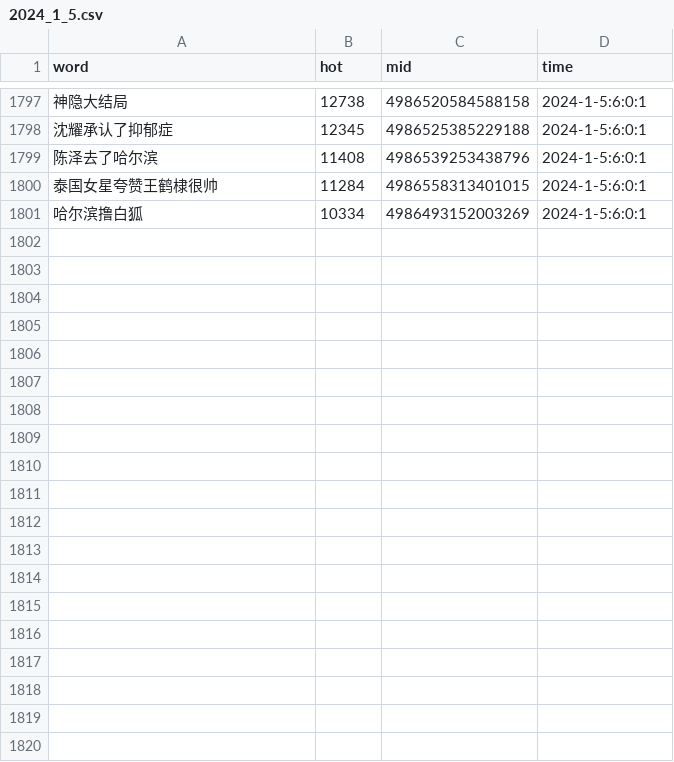
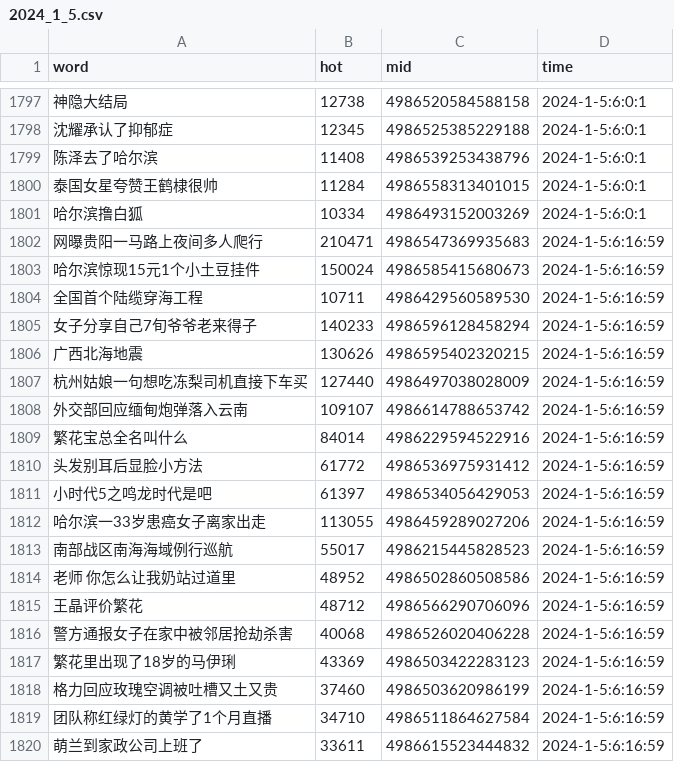
Before and after one commit to Euclid-Jie/weibo_hotlist, a CSV file: hotlist/2024_1_5.csv, drawn as a sheet; only a part is shown, gaps mark what is left out; the diff covers the shown part only; the diff names each change by its address in the sheet, - before the commit and + after, or states it on an @@ line.

Commit message:
craw_5minly_2024-01-04 22:16

```diff
--- a/hotlist/2024_1_5.csv
+++ b/hotlist/2024_1_5.csv
+row 1802: 网曝贵阳一马路上夜间多人爬行 | 210471 | 4986547369935683 | 2024-1-5:6:16:59
+row 1803: 哈尔滨惊现15元1个小土豆挂件 | 150024 | 4986585415680673 | 2024-1-5:6:16:59
+row 1804: 全国首个陆缆穿海工程 | 10711 | 4986429560589530 | 2024-1-5:6:16:59
+row 1805: 女子分享自己7旬爷爷老来得子 | 140233 | 4986596128458294 | 2024-1-5:6:16:59
+row 1806: 广西北海地震 | 130626 | 4986595402320215 | 2024-1-5:6:16:59
+row 1807: 杭州姑娘一句想吃冻梨司机直接下车买 | 127440 | 4986497038028009 | 2024-1-5:6:16:59
+row 1808: 外交部回应缅甸炮弹落入云南 | 109107 | 4986614788653742 | 2024-1-5:6:16:59
+row 1809: 繁花宝总全名叫什么 | 84014 | 4986229594522916 | 2024-1-5:6:16:59
+row 1810: 头发别耳后显脸小方法 | 61772 | 4986536975931412 | 2024-1-5:6:16:59
+row 1811: 小时代5之鸣龙时代是吧 | 61397 | 4986534056429053 | 2024-1-5:6:16:59
+row 1812: 哈尔滨一33岁患癌女子离家出走 | 113055 | 4986459289027206 | 2024-1-5:6:16:59
+row 1813: 南部战区南海海域例行巡航 | 55017 | 4986215445828523 | 2024-1-5:6:16:59
+row 1814: 老师 你怎么让我奶站过道里 | 48952 | 4986502860508586 | 2024-1-5:6:16:59
+row 1815: 王晶评价繁花 | 48712 | 4986566290706096 | 2024-1-5:6:16:59
+row 1816: 警方通报女子在家中被邻居抢劫杀害 | 40068 | 4986526020406228 | 2024-1-5:6:16:59
+row 1817: 繁花里出现了18岁的马伊琍 | 43369 | 4986503422283123 | 2024-1-5:6:16:59
+row 1818: 格力回应玫瑰空调被吐槽又土又贵 | 37460 | 4986503620986199 | 2024-1-5:6:16:59
+row 1819: 团队称红绿灯的黄学了1个月直播 | 34710 | 4986511864627584 | 2024-1-5:6:16:59
+row 1820: 萌兰到家政公司上班了 | 33611 | 4986615523444832 | 2024-1-5:6:16:59
```
Also changed, not shown: 31 added rows elsewhere in this file.
